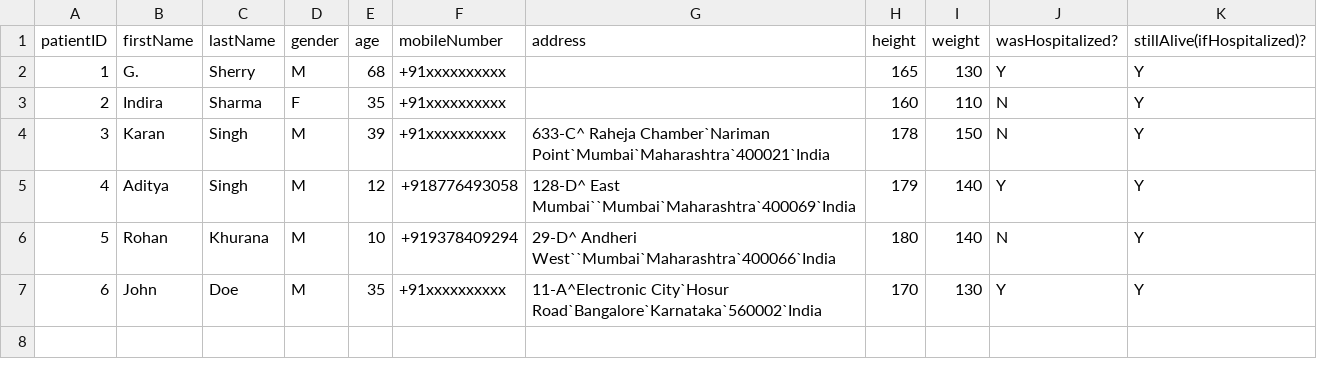
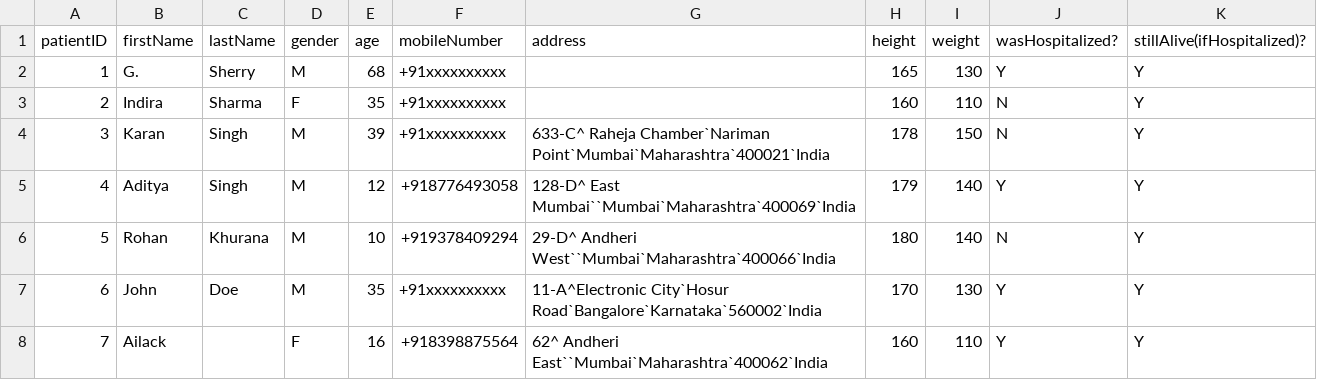
Before and after one commit to code-chaser/hospital-management-system, a CSV file: data/patients.csv, drawn as a sheet.

```diff
--- a/data/patients.csv
+++ b/data/patients.csv
@@ -7 +7,2 @@ patientID,firstName,lastName,gender,age,mobileNumber,address,height,weight,wasHo
 6,John,Doe,M,35,+91xxxxxxxxxx,11-A^Electronic City`Hosur Road`Bangalore`Karnataka`560002`India,170,130,Y,Y
+7,Ailack,,F,16,+918398875564,62^ Andheri East``Mumbai`Maharashtra`400062`India,160,110,Y,Y
```
Also changed, not shown: data/patientsHistory.csv, 3 other files.
